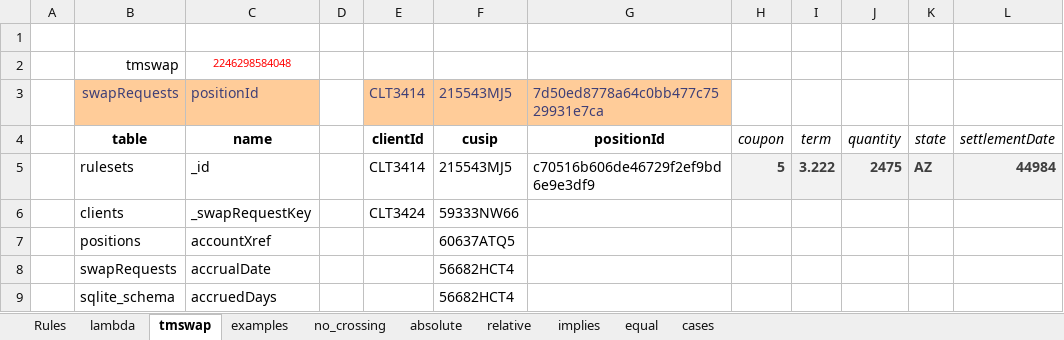
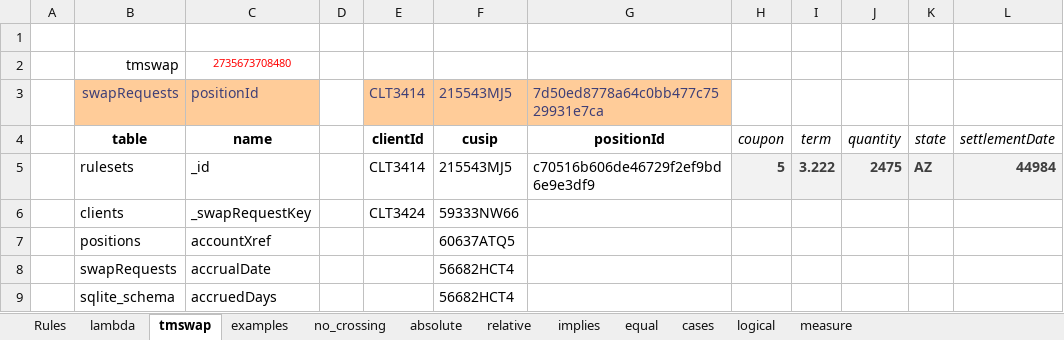
Before and after one commit to xlladdins/xll_sqlite, an Excel workbook: Rules.xlsx, sheet tmswap, drawn as a sheet; only a part is shown; values as stored, in another font and other column widths than the file's, no borders; the diff names each change by its address in the sheet, - before the commit and + after, or states it on an @@ line.

```diff
--- a/Rules.xlsx (sheet tmswap)
+++ b/Rules.xlsx (sheet tmswap)
+sheet tab: logical
+sheet tab: measure
-C2: 2246298584048
+C2: 2735673708480
```
Also changed, not shown: 1 other file.
